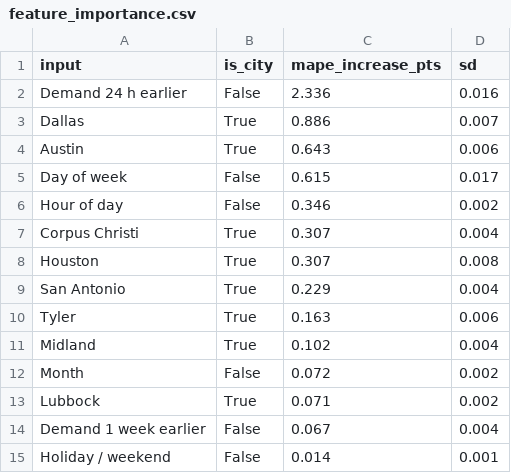
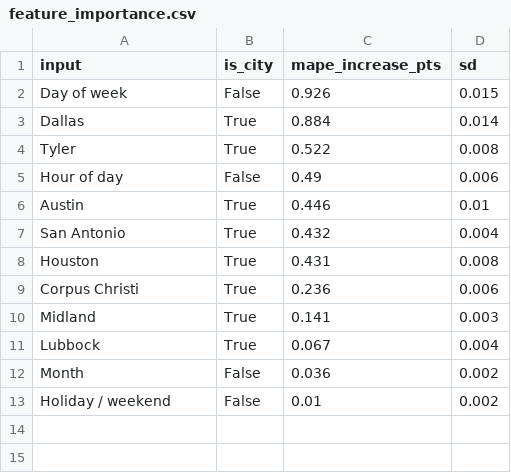
Before and after one commit to Stenberg1/texas-grid-load-analysis, a CSV file: data/clean/feature_importance.csv, drawn as a sheet.

Commit message:
Test 6 pm heating/AC theory; fix load-level input bias; remove three charts
- 6 pm theory: a heating/AC x workday correction fit on 2023 does not help 2024-25
  (6 pm MAPE 3.04 -> 3.10); not added. Pattern that exists is weekends/holidays.
- Found while testing: load-level inputs taught the model 2019-23 mean reversion,
  under-forecasting ~1,000 MWh. Removed (chosen on 2023 validation): 2.94% -> 2.52%
- Remove annual peak load, midday solar share and error-by-hour charts and text

```diff
--- a/data/clean/feature_importance.csv
+++ b/data/clean/feature_importance.csv
@@ -1,15 +1,13 @@
 input,is_city,mape_increase_pts,sd
-Demand 24 h earlier,False,2.336,0.016
-Dallas,True,0.886,0.007
-Austin,True,0.643,0.006
-Day of week,False,0.615,0.017
-Hour of day,False,0.346,0.002
-Corpus Christi,True,0.307,0.004
-Houston,True,0.307,0.008
-San Antonio,True,0.229,0.004
-Tyler,True,0.163,0.006
-Midland,True,0.102,0.004
-Month,False,0.072,0.002
-Lubbock,True,0.071,0.002
-Demand 1 week earlier,False,0.067,0.004
-Holiday / weekend,False,0.014,0.001
+Day of week,False,0.926,0.015
+Dallas,True,0.884,0.014
+Tyler,True,0.522,0.008
+Hour of day,False,0.49,0.006
+Austin,True,0.446,0.01
+San Antonio,True,0.432,0.004
+Houston,True,0.431,0.008
+Corpus Christi,True,0.236,0.006
+Midland,True,0.141,0.003
+Lubbock,True,0.067,0.004
+Month,False,0.036,0.002
+Holiday / weekend,False,0.01,0.002
```
Also changed, not shown: data/clean/biggest_misses.csv, data/clean/ercot_api_comparison.csv, 26 other files.
